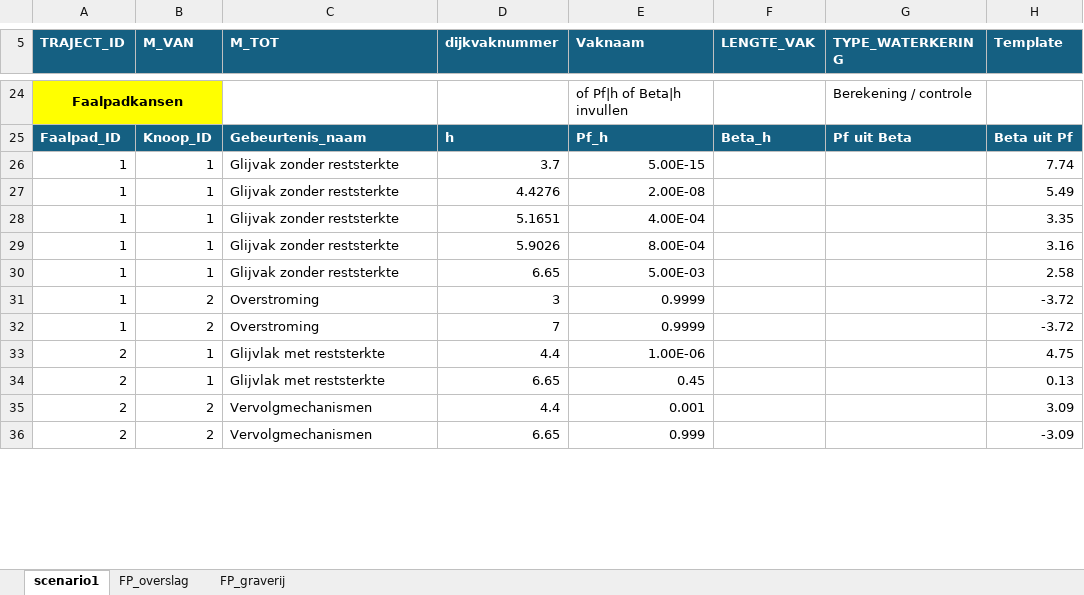
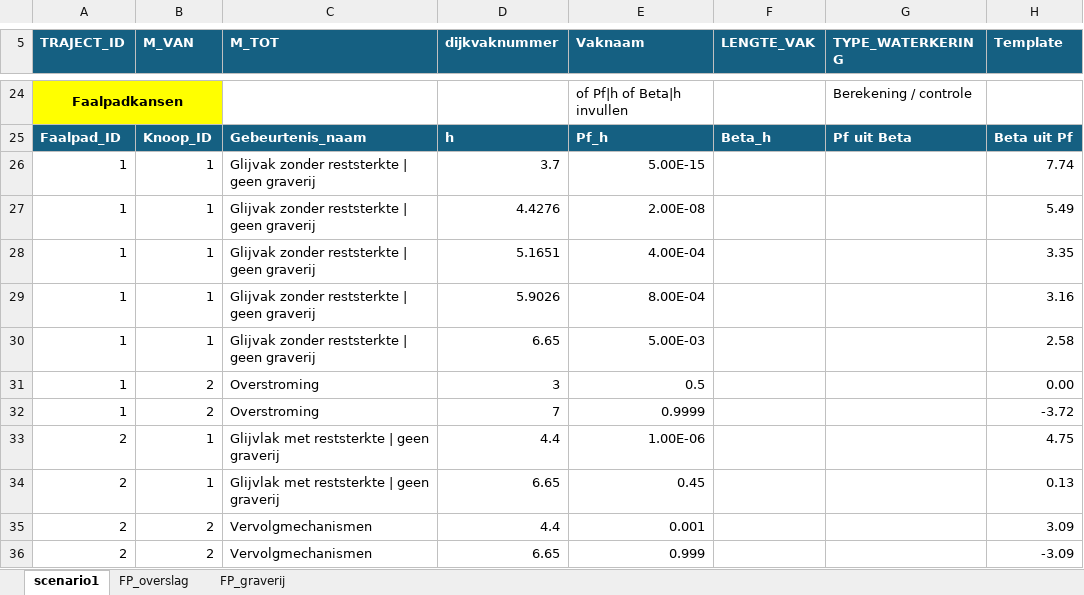
Before and after one commit to kkpdata/faalkansbeheer, an Excel workbook: scripts/example_input/dummy_traject/16-X_001_DP003-DP008.xlsx, sheet scenario1, drawn as a sheet; only a part is shown, gaps mark what is left out; values as stored, in another font and other column widths than the file's, no borders; table styles not drawn; the diff covers the shown part only; the diff names each change by its address in the sheet, - before the commit and + after, or states it on an @@ line.

Commit message:
changes to examples

```diff
--- a/scripts/example_input/dummy_traject/16-X_001_DP003-DP008.xlsx (sheet scenario1)
+++ b/scripts/example_input/dummy_traject/16-X_001_DP003-DP008.xlsx (sheet scenario1)
-C26:C30 (M_TOT): Glijvak zonder reststerkte
+C26:C30 (M_TOT): Glijvak zonder reststerkte | geen graverij
-E31 (Vaknaam): 0.9999
+E31 (Vaknaam): 0.5
-H31 (Template): -3.72
+H31 (Template): 0.00
-C33:C34 (M_TOT): Glijvlak met reststerkte
+C33:C34 (M_TOT): Glijvlak met reststerkte | geen graverij
```
Also changed, not shown: 8 added rows, 1 removed row and 6 edited cells elsewhere in this sheet, sheet FP_graverij, scripts/example_input/dummy_traject/16-X_000/16-X_000_DP000-DP003_1.xlsx, scripts/example_input/voorbeeld_GD_Overslag.xlsx.
